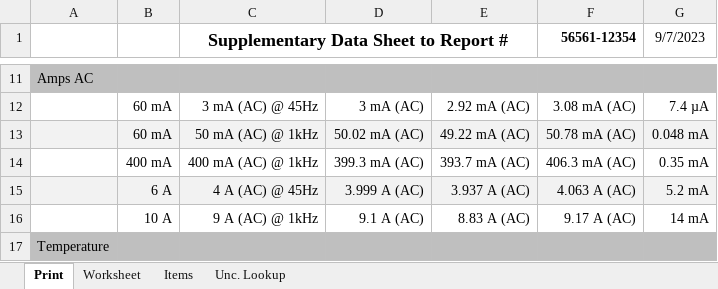
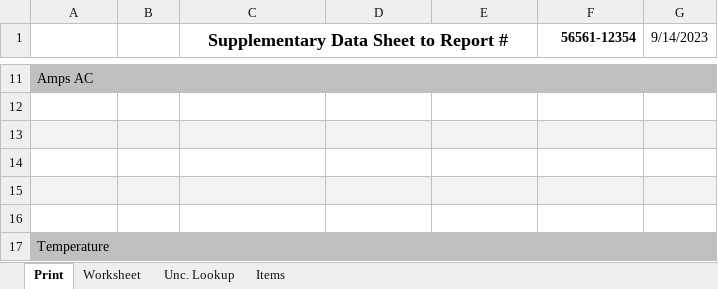
Before and after one commit to Johnson-Gage-Inspection-Inc/xl-Electrical-Workbook, an Excel workbook: Electrical Workbook.xlsm, sheet Print, drawn as a sheet; only a part is shown, gaps mark what is left out; values as stored, in another font and other column widths than the file's, no borders; the diff covers the shown part only; the diff names each change by its address in the sheet, - before the commit and + after, or states it on an @@ line.

```diff
--- a/Electrical Workbook.xlsm (sheet Print)
+++ b/Electrical Workbook.xlsm (sheet Print)
@@ sheet tab order changed: Print | Worksheet | Unc. Lookup | Items @@
-G1: 9/7/2023
+G1: 9/14/2023
-B12:B13: 60 mA
+B12:B13: (empty)
-C12: 3 mA (AC) @ 45Hz
+C12: (empty)
-D12: 3 mA (AC)
+D12: (empty)
-E12: 2.92 mA (AC)
+E12: (empty)
-F12 (56561-12354): 3.08 mA (AC)
+F12 (56561-12354): (empty)
-G12 (9/14/2023): 7.4 µA
+G12 (9/14/2023): (empty)
-C13: 50 mA (AC) @ 1kHz
+C13: (empty)
-D13: 50.02 mA (AC)
+D13: (empty)
-E13: 49.22 mA (AC)
+E13: (empty)
-F13 (56561-12354): 50.78 mA (AC)
+F13 (56561-12354): (empty)
-G13 (9/14/2023): 0.048 mA
+G13 (9/14/2023): (empty)
-B14: 400 mA
+B14: (empty)
-C14: 400 mA (AC) @ 1kHz
+C14: (empty)
-D14: 399.3 mA (AC)
+D14: (empty)
-E14: 393.7 mA (AC)
+E14: (empty)
-F14 (56561-12354): 406.3 mA (AC)
+F14 (56561-12354): (empty)
-G14 (9/14/2023): 0.35 mA
+G14 (9/14/2023): (empty)
-B15: 6 A
+B15: (empty)
-C15: 4 A (AC) @ 45Hz
+C15: (empty)
-D15: 3.999 A (AC)
+D15: (empty)
-E15: 3.937 A (AC)
+E15: (empty)
-F15 (56561-12354): 4.063 A (AC)
+F15 (56561-12354): (empty)
-G15 (9/14/2023): 5.2 mA
+G15 (9/14/2023): (empty)
-B16: 10 A
+B16: (empty)
-C16: 9 A (AC) @ 1kHz
+C16: (empty)
-D16: 9.1 A (AC)
+D16: (empty)
-E16: 8.83 A (AC)
+E16: (empty)
-F16 (56561-12354): 9.17 A (AC)
+F16 (56561-12354): (empty)
-G16 (9/14/2023): 14 mA
+G16 (9/14/2023): (empty)
```
Also changed, not shown: 168 edited cells elsewhere in this sheet, sheet Worksheet, sheet Items, hidden cells, charts or pictures.
